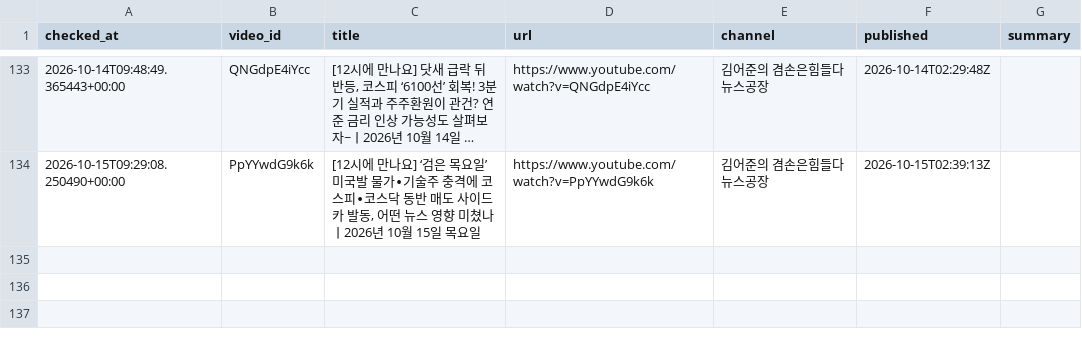
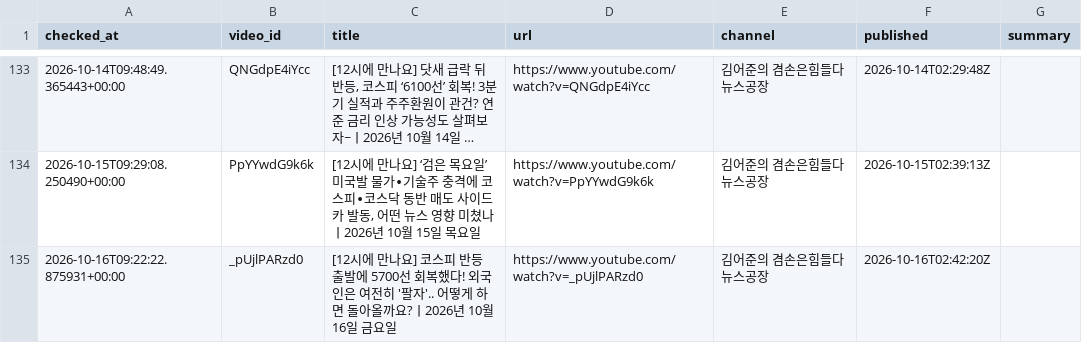
Before and after one commit to wook-44/blog_project, a CSV file: data/new_videos.csv, drawn as a sheet; only a part is shown, gaps mark what is left out; long unchanged cells end in …; the diff names each change by its address in the sheet, - before the commit and + after, or states it on an @@ line.

```diff
--- a/data/new_videos.csv
+++ b/data/new_videos.csv
+row 135: 2026-10-16T09:22:22.875931+00:00 | _pUjlPARzd0 | [12시에 만나요] 코스피 반등 출발에 5700선 회복했다! 외국인은 여전히 '팔자'.. 어떻게 하면 돌아올까요?ㅣ2026년 10월 16일 금요일 | https://www.youtube.com/watch?v=_pUjlPARzd0 | 김어준의 겸손은힘들다 뉴스공장 | 2026-10-16T02:42:20Z
```
Also changed, not shown: 2 other files.
